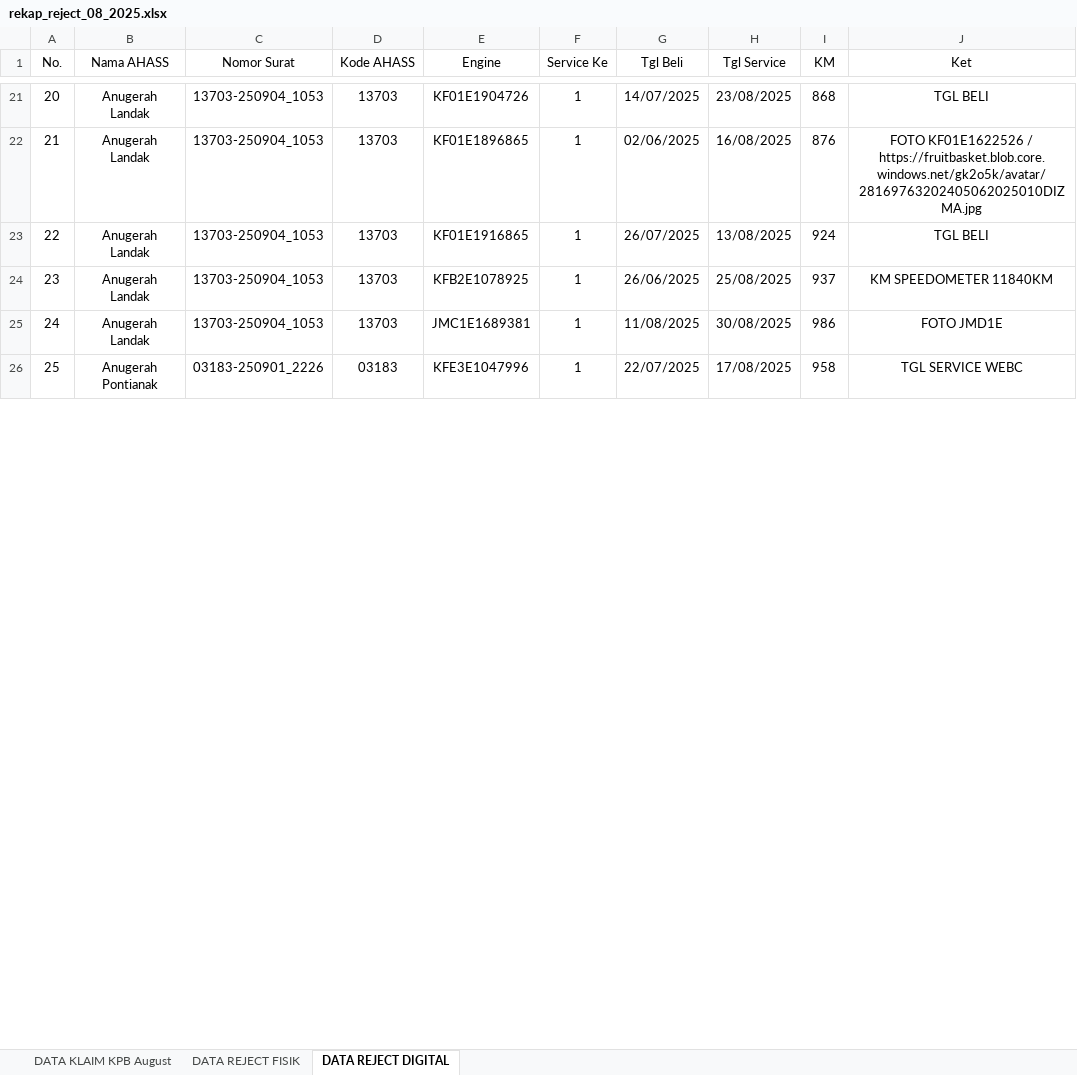
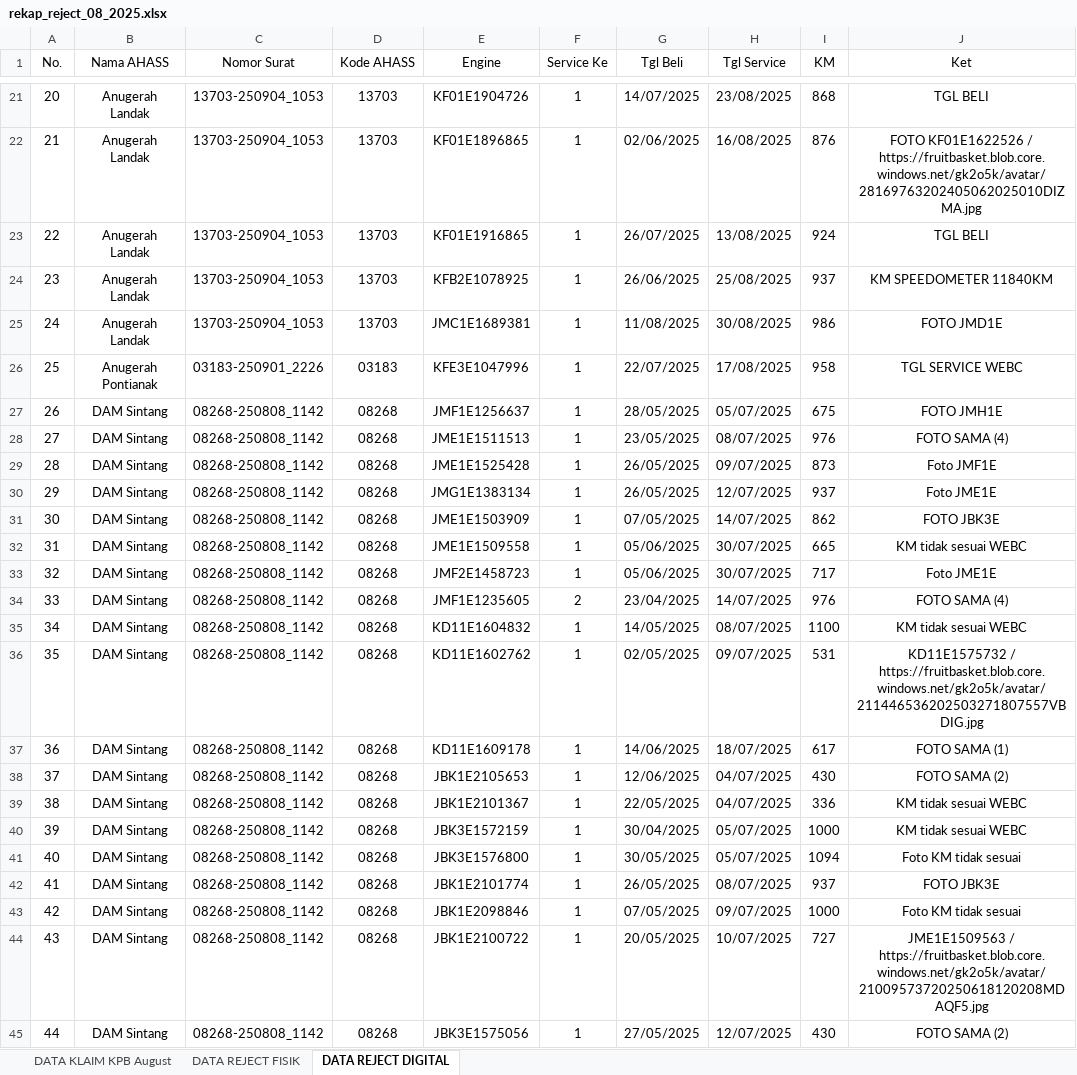
Before and after one commit to kevinwilliam7/cek-gambar-astra, an Excel workbook: storage/exports/rekap_reject_08_2025.xlsx, sheet DATA REJECT DIGITAL, drawn as a sheet; only a part is shown, gaps mark what is left out; values as stored, in another font and other column widths than the file's, no borders; the diff covers the shown part only; the diff names each change by its address in the sheet, - before the commit and + after, or states it on an @@ line.

```diff
--- a/storage/exports/rekap_reject_08_2025.xlsx (sheet DATA REJECT DIGITAL)
+++ b/storage/exports/rekap_reject_08_2025.xlsx (sheet DATA REJECT DIGITAL)
+row 27: 26 | DAM Sintang | 08268-250808_1142 | 08268 | JMF1E1256637 | 1 | 28/05/2025 | 05/07/2025 | 675 | FOTO JMH1E
+row 28: 27 | DAM Sintang | 08268-250808_1142 | 08268 | JME1E1511513 | 1 | 23/05/2025 | 08/07/2025 | 976 | FOTO SAMA (4)
+row 29: 28 | DAM Sintang | 08268-250808_1142 | 08268 | JME1E1525428 | 1 | 26/05/2025 | 09/07/2025 | 873 | Foto JMF1E
+row 30: 29 | DAM Sintang | 08268-250808_1142 | 08268 | JMG1E1383134 | 1 | 26/05/2025 | 12/07/2025 | 937 | Foto JME1E
+row 31: 30 | DAM Sintang | 08268-250808_1142 | 08268 | JME1E1503909 | 1 | 07/05/2025 | 14/07/2025 | 862 | FOTO JBK3E
+row 32: 31 | DAM Sintang | 08268-250808_1142 | 08268 | JME1E1509558 | 1 | 05/06/2025 | 30/07/2025 | 665 | KM tidak sesuai WEBC
+row 33: 32 | DAM Sintang | 08268-250808_1142 | 08268 | JMF2E1458723 | 1 | 05/06/2025 | 30/07/2025 | 717 | Foto JME1E
+row 34: 33 | DAM Sintang | 08268-250808_1142 | 08268 | JMF1E1235605 | 2 | 23/04/2025 | 14/07/2025 | 976 | FOTO SAMA (4)
+row 35: 34 | DAM Sintang | 08268-250808_1142 | 08268 | KD11E1604832 | 1 | 14/05/2025 | 08/07/2025 | 1100 | KM tidak sesuai WEBC
+row 36: 35 | DAM Sintang | 08268-250808_1142 | 08268 | KD11E1602762 | 1 | 02/05/2025 | 09/07/2025 | 531 | KD11E1575732 / https://fruitbasket.blob.core.windows.net/gk2o5k/avatar/211446536202503271807557VBDIG.jpg
+row 37: 36 | DAM Sintang | 08268-250808_1142 | 08268 | KD11E1609178 | 1 | 14/06/2025 | 18/07/2025 | 617 | FOTO SAMA (1)
+row 38: 37 | DAM Sintang | 08268-250808_1142 | 08268 | JBK1E2105653 | 1 | 12/06/2025 | 04/07/2025 | 430 | FOTO SAMA (2)
+row 39: 38 | DAM Sintang | 08268-250808_1142 | 08268 | JBK1E2101367 | 1 | 22/05/2025 | 04/07/2025 | 336 | KM tidak sesuai WEBC
+row 40: 39 | DAM Sintang | 08268-250808_1142 | 08268 | JBK3E1572159 | 1 | 30/04/2025 | 05/07/2025 | 1000 | KM tidak sesuai WEBC
+row 41: 40 | DAM Sintang | 08268-250808_1142 | 08268 | JBK3E1576800 | 1 | 30/05/2025 | 05/07/2025 | 1094 | Foto KM tidak sesuai
+row 42: 41 | DAM Sintang | 08268-250808_1142 | 08268 | JBK1E2101774 | 1 | 26/05/2025 | 08/07/2025 | 937 | FOTO JBK3E
+row 43: 42 | DAM Sintang | 08268-250808_1142 | 08268 | JBK1E2098846 | 1 | 07/05/2025 | 09/07/2025 | 1000 | Foto KM tidak sesuai
+row 44: 43 | DAM Sintang | 08268-250808_1142 | 08268 | JBK1E2100722 | 1 | 20/05/2025 | 10/07/2025 | 727 | JME1E1509563 / https://fruitbasket.blob.core.windows.net/gk2o5k/avatar/21009573720250618120208MDAQF5.jpg
+row 45: 44 | DAM Sintang | 08268-250808_1142 | 08268 | JBK3E1575056 | 1 | 27/05/2025 | 12/07/2025 | 430 | FOTO SAMA (2)
```
Also changed, not shown: 16 added rows and row numbers in column A elsewhere in this sheet, sheet DATA REJECT FISIK, hidden cells, 11 other files.
